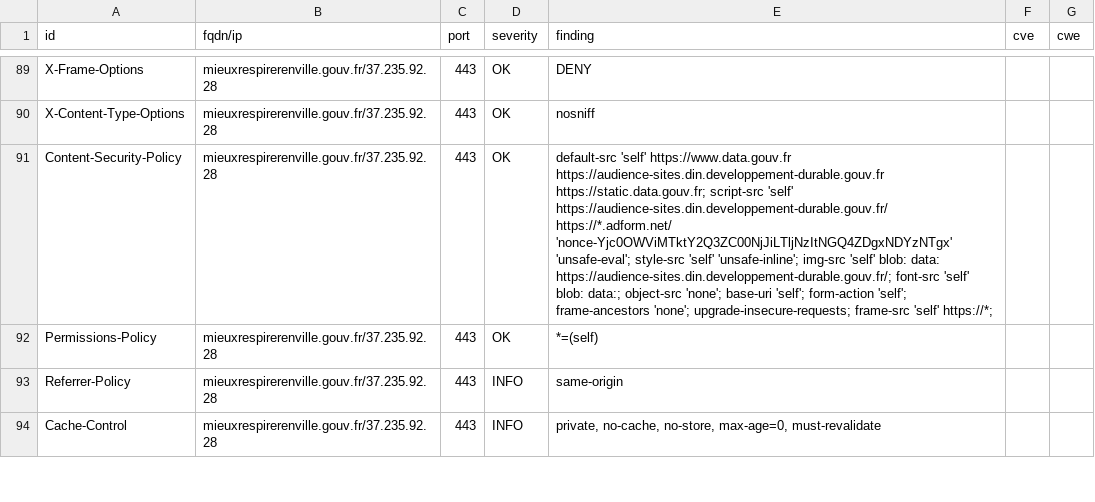
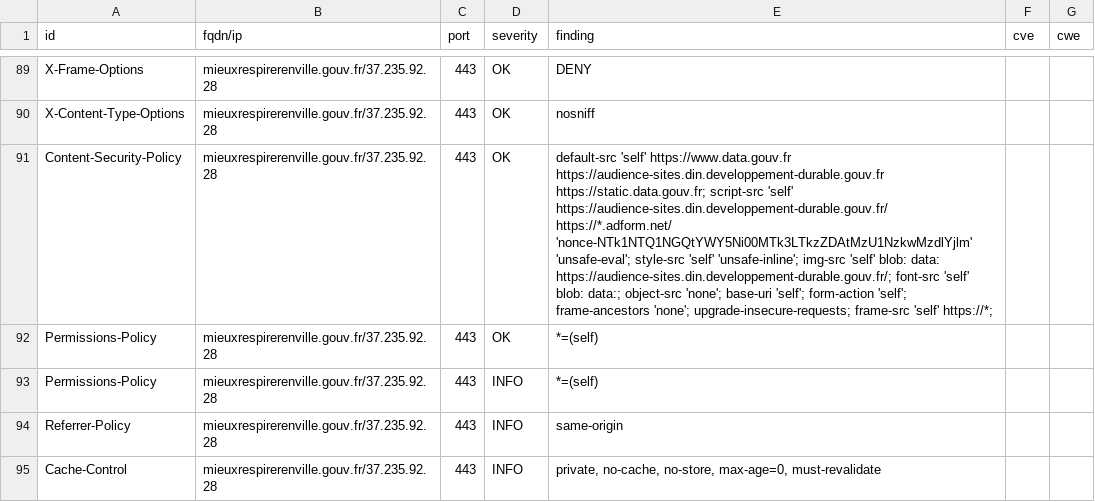
Before and after one commit to GKO-org/dashlordPrd11, a CSV file: results/aHR0cHM6Ly9taWV1eHJlc3BpcmVyZW52aWxsZS5nb3V2LmZy/testssl.csv, drawn as a sheet; only a part is shown, gaps mark what is left out; the diff covers the shown part only; the diff names each change by its address in the sheet, - before the commit and + after, or states it on an @@ line.

Commit message:
update: https://mieuxrespirerenville.gouv.fr

```diff
--- a/results/aHR0cHM6Ly9taWV1eHJlc3BpcmVyZW52aWxsZS5nb3V2LmZy/testssl.csv
+++ b/results/aHR0cHM6Ly9taWV1eHJlc3BpcmVyZW52aWxsZS5nb3V2LmZy/testssl.csv
-E91 (finding): …https://audience-sites.din.developpement-durable.gouv.fr/ https://*.adform.net/ 'nonce-Yjc0OWViMTktY2Q3ZC00NjJiLTljNzItNGQ4ZDgxNDYzNTgx' 'unsafe-eval'; style-src…
+E91 (finding): …https://audience-sites.din.developpement-durable.gouv.fr/ https://*.adform.net/ 'nonce-NTk1NTQ1NGQtYWY5Ni00MTk3LTkzZDAtMzU1NzkwMzdlYjlm' 'unsafe-eval'; style-src…
+row 93: Permissions-Policy | mieuxrespirerenville.gouv.fr/37.235.92.28 | 443 | INFO | *=(self)
```
Also changed, not shown: 19 edited cells elsewhere in this file, 8 other files.
